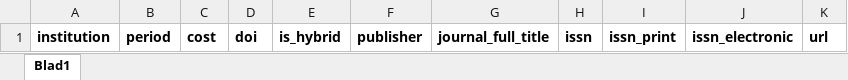
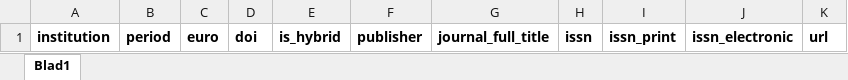
Before and after one commit to Kungbib/openapc-se, an Excel workbook: template/template.xlsx, sheet Blad1, drawn as a sheet; values as stored, in another font and other column widths than the file's, no borders; the diff names each change by its address in the sheet, - before the commit and + after, or states it on an @@ line.

Commit message:
Update of main readme and template files

```diff
--- a/template/template.xlsx (sheet Blad1)
+++ b/template/template.xlsx (sheet Blad1)
-C1: cost
+C1: euro
```
Also changed, not shown: 4 other files.
